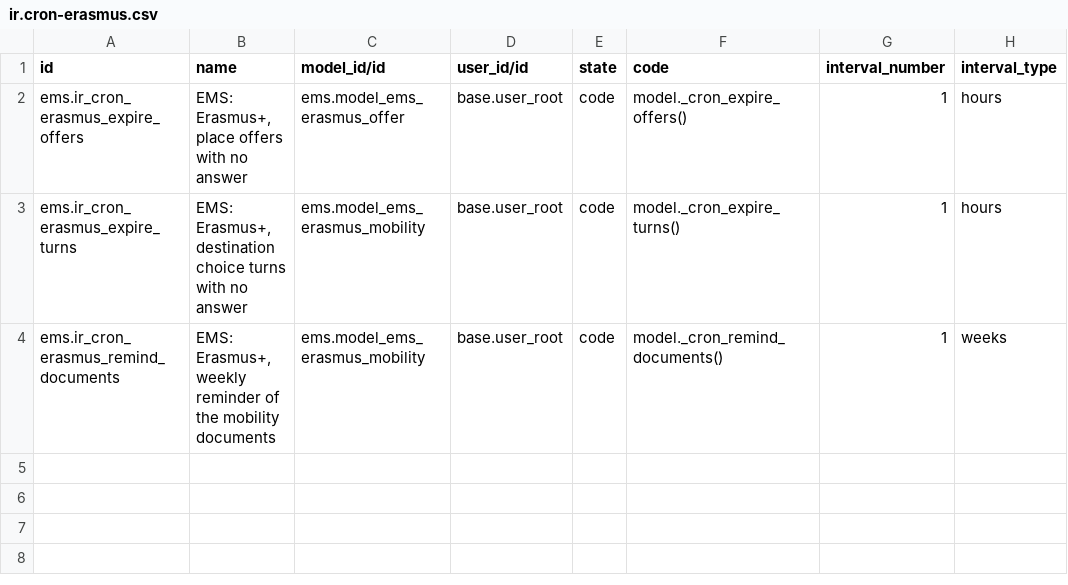
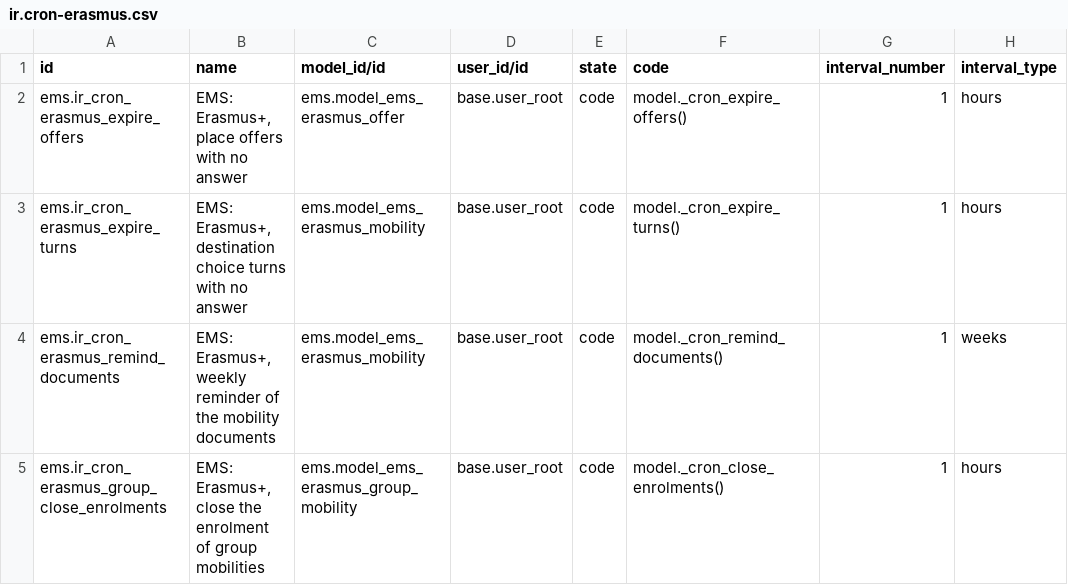
Before and after one commit to ElPuig/EMS, a CSV file: data/main/ir.cron-erasmus.csv, drawn as a sheet.

```diff
--- a/data/main/ir.cron-erasmus.csv
+++ b/data/main/ir.cron-erasmus.csv
@@ -4 +4,2 @@
 "ems.ir_cron_erasmus_remind_documents","EMS: Erasmus+, weekly reminder of the mobility documents","ems.model_ems_erasmus_mobility","base.user_root","code","model._cron_remind_documents()","1","weeks"
+"ems.ir_cron_erasmus_group_close_enrolments","EMS: Erasmus+, close the enrolment of group mobilities","ems.model_ems_erasmus_group_mobility","base.user_root","code","model._cron_close_enrolments()","1","hours"
```
Also changed, not shown: security/ir.model.access.csv, 18 other files.
